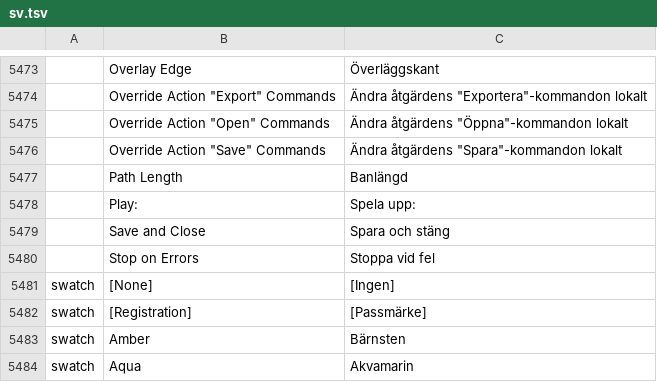
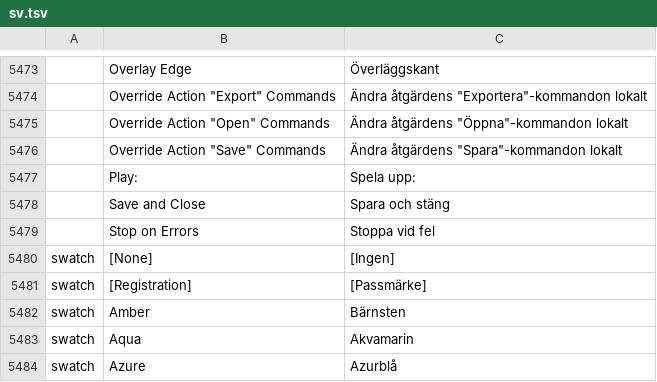
Before and after one commit to discocandyproductions/vectorcraft, a TSV file: crates/ui-egui/src/i18n/sv.tsv, drawn as a sheet; only a part is shown, gaps mark what is left out; the shorter side is filled out with more unchanged rows; the diff names each change by its address in the sheet, - before the commit and + after, or states it on an @@ line.

```diff
--- a/crates/ui-egui/src/i18n/sv.tsv
+++ b/crates/ui-egui/src/i18n/sv.tsv
-row 5477:  | Path Length | Banlängd
```
